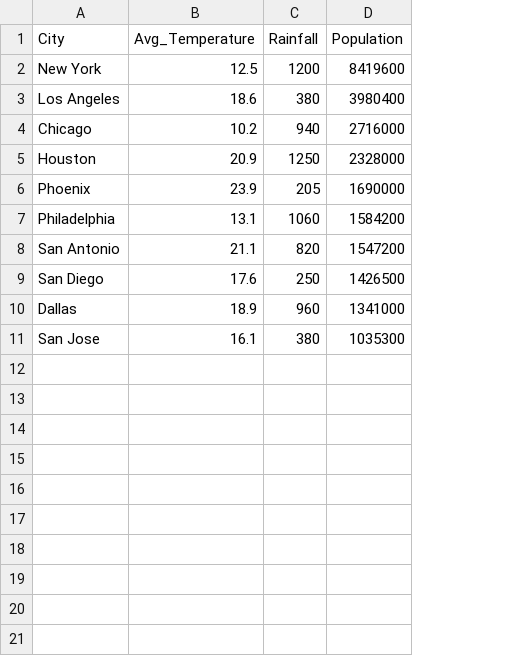
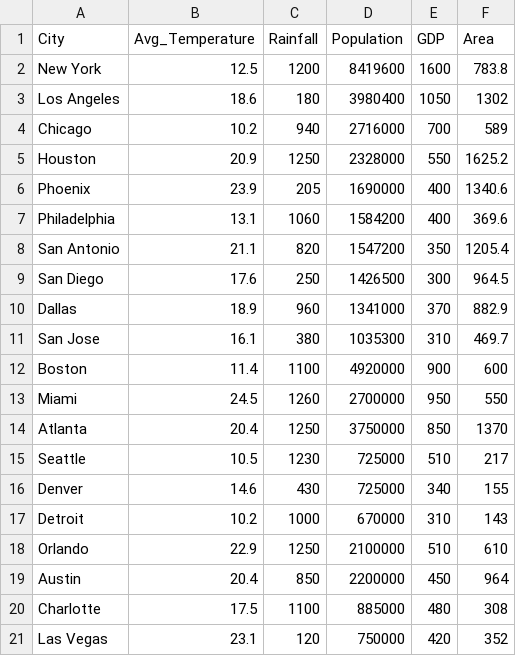
Before and after one commit to RahmanMehmood/Activity6_Dataset, a CSV file: citydata.csv, drawn as a sheet; the diff names each change by its address in the sheet, - before the commit and + after, or states it on an @@ line.

Commit message:
Update citydata.csv

```diff
--- a/citydata.csv
+++ b/citydata.csv
+column E (GDP), rows 2-11: 1600 | 1050 | 700 | 550 | 400 | 400 | 350 | 300 | 370 | 310
+column F (Area), rows 2-11: 783.8 | 1302 | 589 | 1625.2 | 1340.6 | 369.6 | 1205.4 | 964.5 | 882.9 | 469.7
-C3 (Rainfall): 380
+C3 (Rainfall): 180
+row 12: Boston | 11.4 | 1100 | 4920000 | 900 | 600
+row 13: Miami | 24.5 | 1260 | 2700000 | 950 | 550
+row 14: Atlanta | 20.4 | 1250 | 3750000 | 850 | 1370
+row 15: Seattle | 10.5 | 1230 | 725000 | 510 | 217
+row 16: Denver | 14.6 | 430 | 725000 | 340 | 155
+row 17: Detroit | 10.2 | 1000 | 670000 | 310 | 143
+row 18: Orlando | 22.9 | 1250 | 2100000 | 510 | 610
+row 19: Austin | 20.4 | 850 | 2200000 | 450 | 964
+row 20: Charlotte | 17.5 | 1100 | 885000 | 480 | 308
+row 21: Las Vegas | 23.1 | 120 | 750000 | 420 | 352
```
